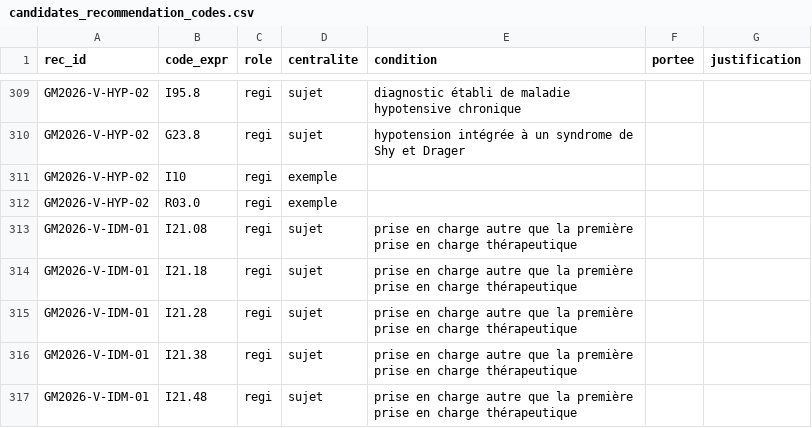
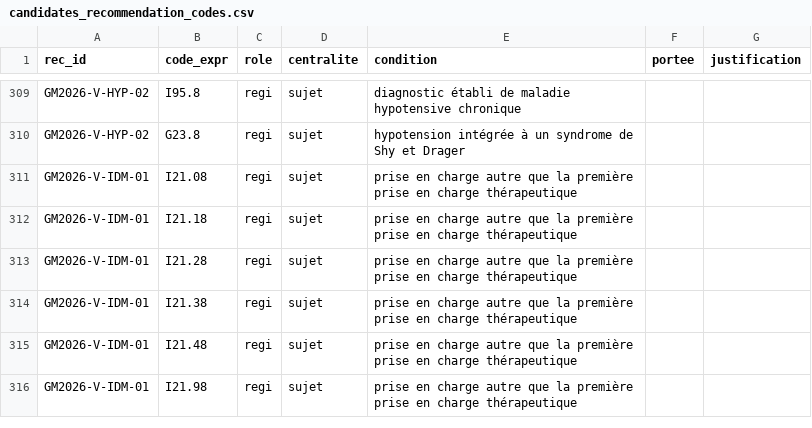
Before and after one commit to 24p11/recode-icd, a CSV file: data/guide_mco/extraction/candidates_recommendation_codes.csv, drawn as a sheet; only a part is shown, gaps mark what is left out; the shorter side is filled out with more unchanged rows.

```diff
--- a/data/guide_mco/extraction/candidates_recommendation_codes.csv
+++ b/data/guide_mco/extraction/candidates_recommendation_codes.csv
@@ -310,4 +310,2 @@ GM2026-V-HYP-02,I95.8,regi,sujet,diagnostic établi de maladie hypotensive chron
 GM2026-V-HYP-02,G23.8,regi,sujet,hypotension intégrée à un syndrome de Shy et Drager,,
-GM2026-V-HYP-02,I10,regi,exemple,,,
-GM2026-V-HYP-02,R03.0,regi,exemple,,,
 GM2026-V-IDM-01,I21.08,regi,sujet,prise en charge autre que la première prise en charge thérapeutique,,
```
Also changed, not shown: data/guide_mco/recommendation_codes_curated.csv, reports/guide_mco_statistiques.csv, 14 other files.
